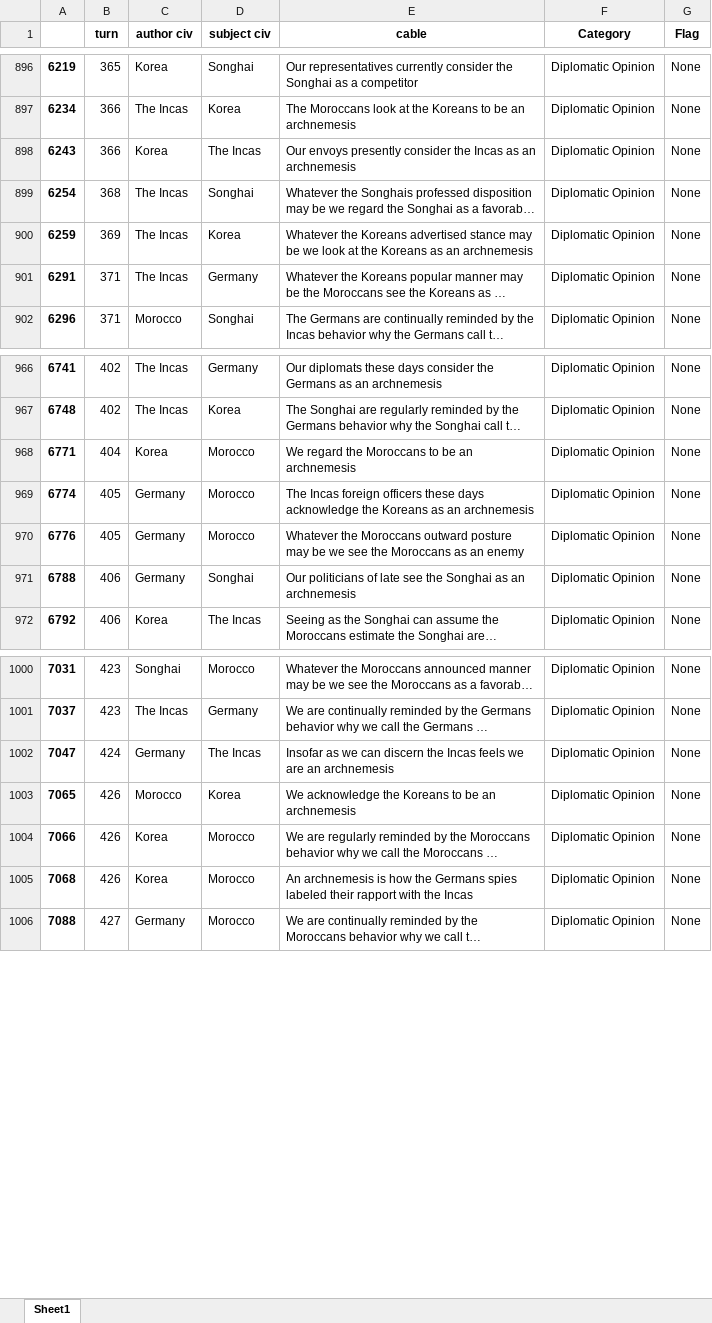
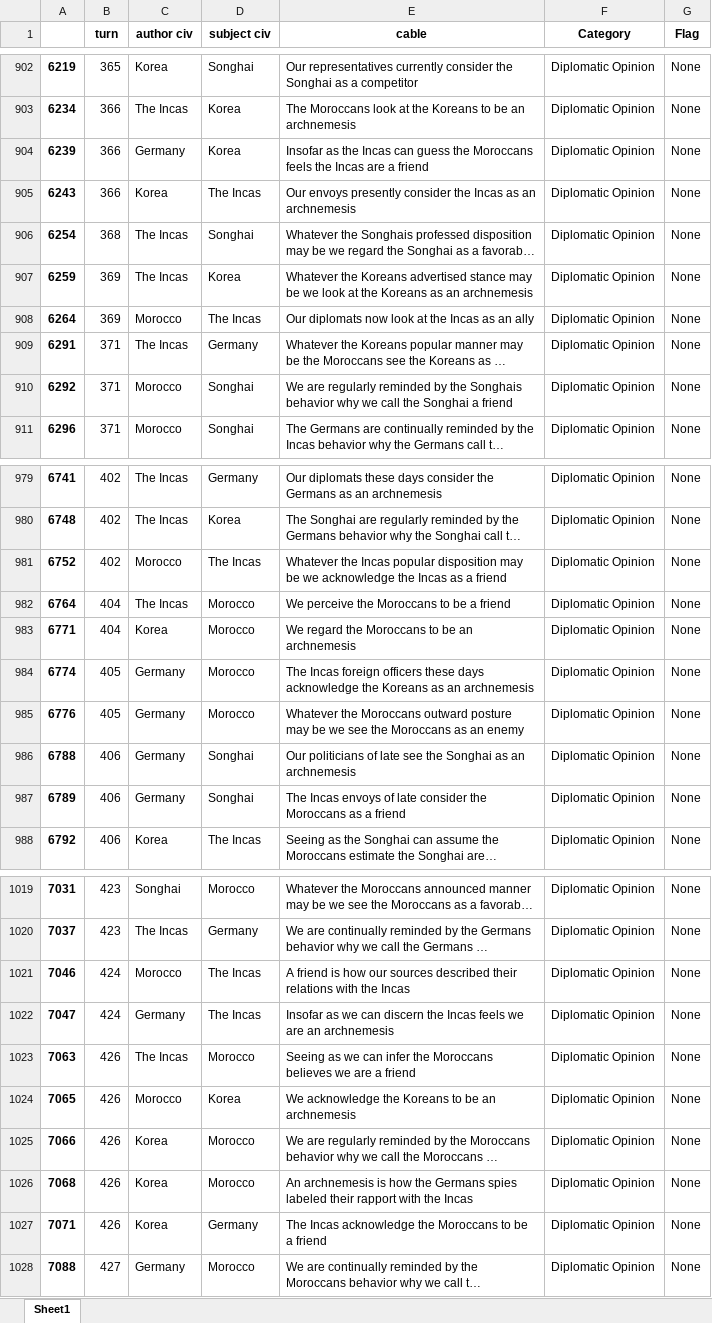
Before and after one commit to louiseyzi/Civ5_Analysis, an Excel workbook: cable_work/categoried/Diplomatic Opinion.xlsx, sheet Sheet1, drawn as a sheet; only a part is shown, gaps mark what is left out; long unchanged cells end in …; values as stored, in another font and other column widths than the file's, no borders; the diff covers the shown part only; the diff names each change by its address in the sheet, - before the commit and + after, or states it on an @@ line.

```diff
--- a/cable_work/categoried/Diplomatic Opinion.xlsx (sheet Sheet1)
+++ b/cable_work/categoried/Diplomatic Opinion.xlsx (sheet Sheet1)
+row 904: 6239 | 366 | Germany | Korea | Insofar as the Incas can guess the Moroccans feels the Incas are a friend | Diplomatic Opinion | None
+row 908: 6264 | 369 | Morocco | The Incas | Our diplomats now look at the Incas as an ally | Diplomatic Opinion | None
+row 910: 6292 | 371 | Morocco | Songhai | We are regularly reminded by the Songhais behavior why we call the Songhai a friend | Diplomatic Opinion | None
+row 981: 6752 | 402 | Morocco | The Incas | Whatever the Incas popular disposition may be we acknowledge the Incas as a friend | Diplomatic Opinion | None
+row 982: 6764 | 404 | The Incas | Morocco | We perceive the Moroccans to be a friend | Diplomatic Opinion | None
+row 987: 6789 | 406 | Germany | Songhai | The Incas envoys of late consider the Moroccans as a friend | Diplomatic Opinion | None
+row 1021: 7046 | 424 | Morocco | The Incas | A friend is how our sources described their relations with the Incas | Diplomatic Opinion | None
+row 1023: 7063 | 426 | The Incas | Morocco | Seeing as we can infer the Moroccans believes we are a friend | Diplomatic Opinion | None
+row 1027: 7071 | 426 | Korea | Germany | The Incas acknowledge the Moroccans to be a friend | Diplomatic Opinion | None
```
Also changed, not shown: 18 added rows elsewhere in this sheet, cable_work/categoried/Confidence.xlsx, cable_work/categoried/Conquerability.xlsx, 23 other files.
